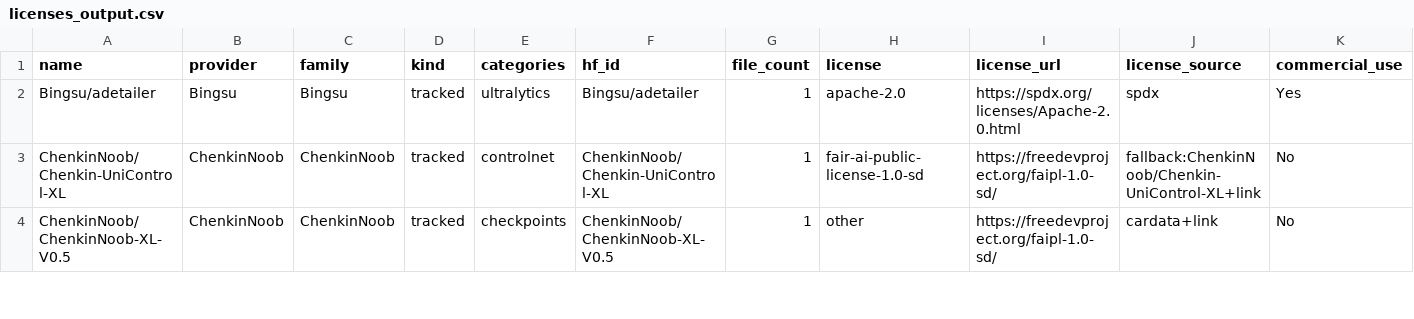
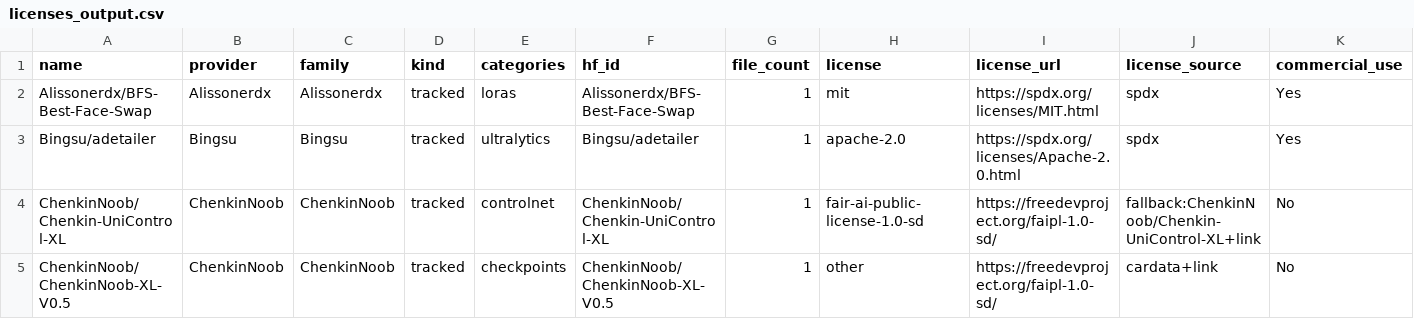
Before and after one commit to BradPita/Zaokaa-License-Database, a CSV file: data/licenses_output.csv, drawn as a sheet; only a part is shown; rows hold the shown columns only; the diff covers the shown part only; the diff names each change by its address in the sheet, - before the commit and + after, or states it on an @@ line.

```diff
--- a/data/licenses_output.csv
+++ b/data/licenses_output.csv
+row 2: Alissonerdx/BFS-Best-Face-Swap | Alissonerdx | Alissonerdx | tracked | loras | Alissonerdx/BFS-Best-Face-Swap | 1 | mit | https://spdx.org/licenses/MIT.html | spdx | Yes
```
Also changed, not shown: 2 added rows and 2 edited cells elsewhere in this file, 7 other files.
